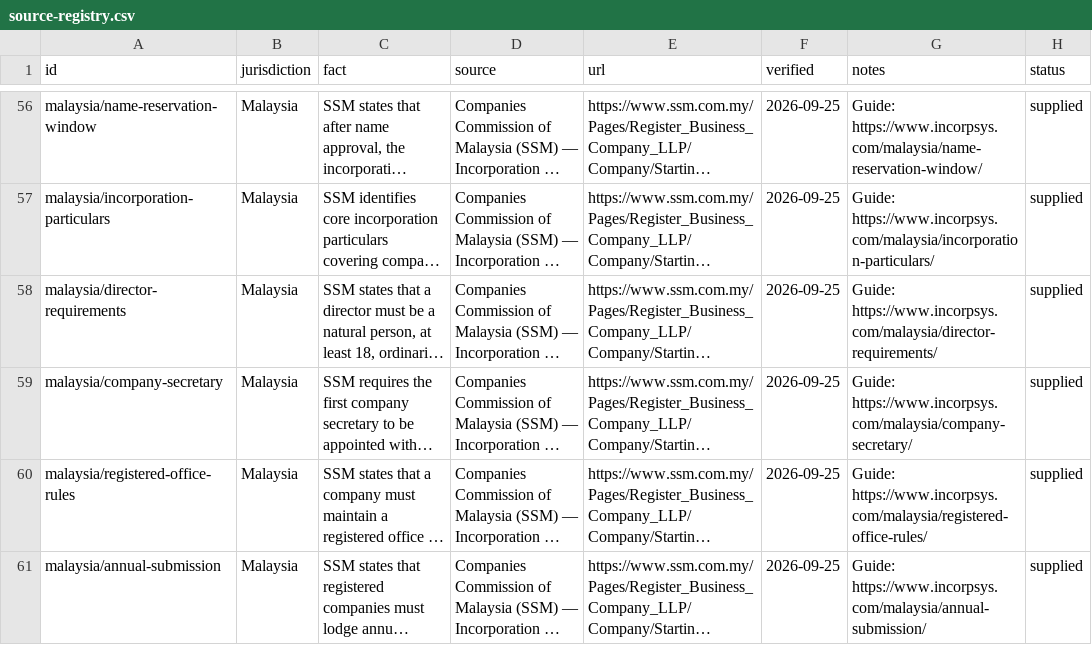
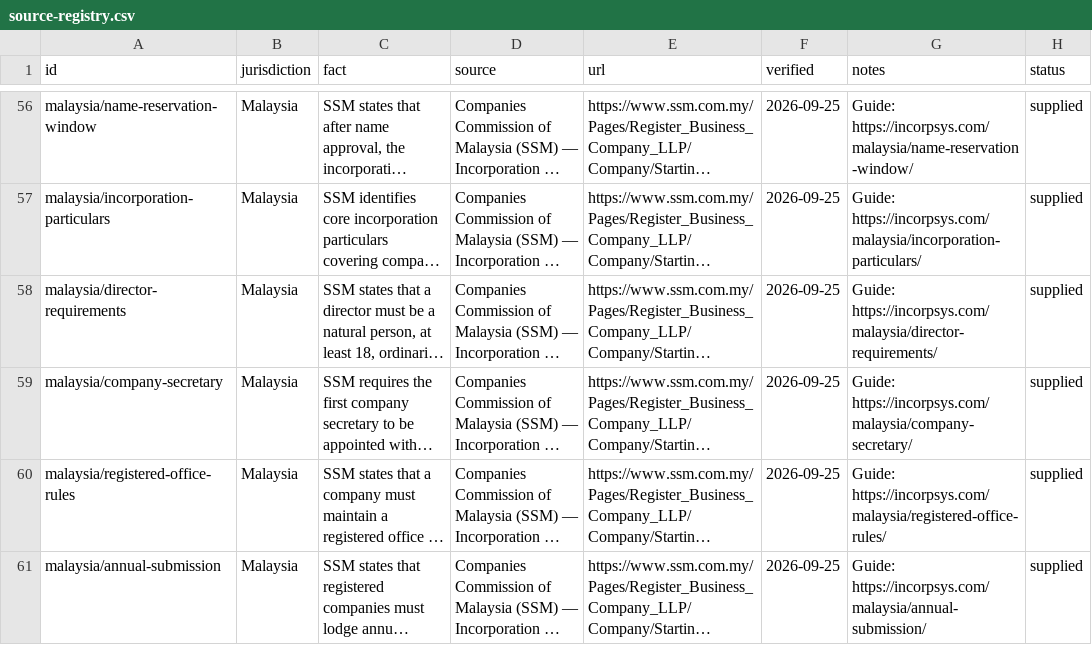
Before and after one commit to coolrenukadevi/INCORPSYS, a CSV file: docs/source-registry.csv, drawn as a sheet; only a part is shown, gaps mark what is left out; long unchanged cells end in …; the diff covers the shown part only; the diff names each change by its address in the sheet, - before the commit and + after, or states it on an @@ line.

```diff
--- a/docs/source-registry.csv
+++ b/docs/source-registry.csv
-G56 (notes): Guide: https://www.incorpsys.com/malaysia/name-reservation-window/
+G56 (notes): Guide: https://incorpsys.com/malaysia/name-reservation-window/
-G57 (notes): Guide: https://www.incorpsys.com/malaysia/incorporation-particulars/
+G57 (notes): Guide: https://incorpsys.com/malaysia/incorporation-particulars/
-G58 (notes): Guide: https://www.incorpsys.com/malaysia/director-requirements/
+G58 (notes): Guide: https://incorpsys.com/malaysia/director-requirements/
-G59 (notes): Guide: https://www.incorpsys.com/malaysia/company-secretary/
+G59 (notes): Guide: https://incorpsys.com/malaysia/company-secretary/
-G60 (notes): Guide: https://www.incorpsys.com/malaysia/registered-office-rules/
+G60 (notes): Guide: https://incorpsys.com/malaysia/registered-office-rules/
-G61 (notes): Guide: https://www.incorpsys.com/malaysia/annual-submission/
+G61 (notes): Guide: https://incorpsys.com/malaysia/annual-submission/
```
Also changed, not shown: 54 edited cells elsewhere in this file, 47 other files.
